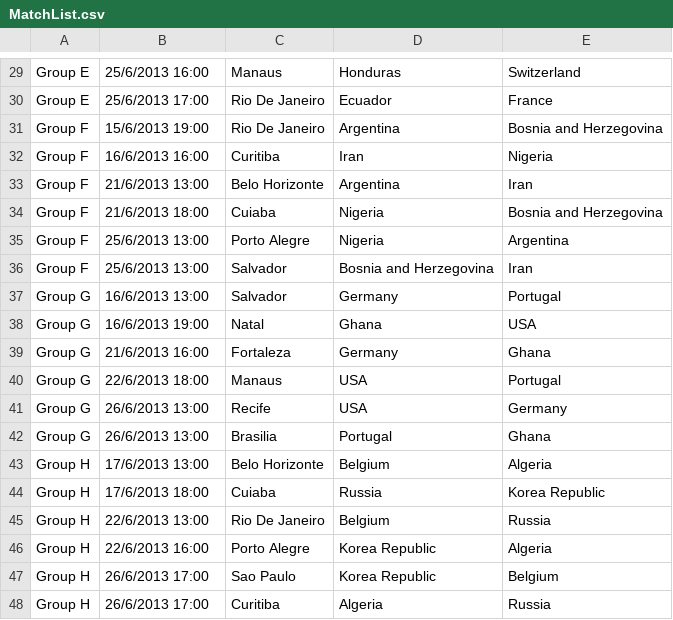
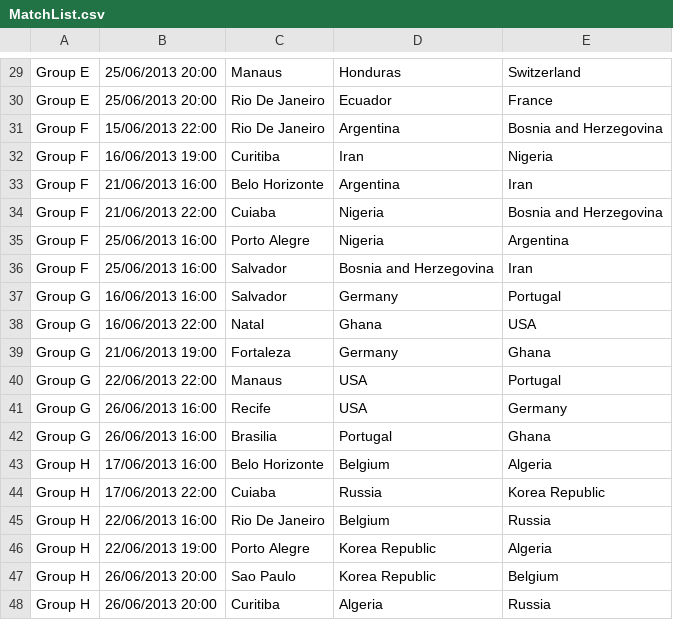
Before and after one commit to asafkotzer/gumblr, a CSV file: Gumblr/Configuration/MatchList.csv, drawn as a sheet; only a part is shown, gaps mark what is left out; the diff covers the shown part only; the diff names each change by its address in the sheet, - before the commit and + after, or states it on an @@ line.

```diff
--- a/Gumblr/Configuration/MatchList.csv
+++ b/Gumblr/Configuration/MatchList.csv
-B29: 25/6/2013 16:00
+B29: 25/06/2013 20:00
-B30: 25/6/2013 17:00
+B30: 25/06/2013 20:00
-B31: 15/6/2013 19:00
+B31: 15/06/2013 22:00
-B32: 16/6/2013 16:00
+B32: 16/06/2013 19:00
-B33: 21/6/2013 13:00
+B33: 21/06/2013 16:00
-B34: 21/6/2013 18:00
+B34: 21/06/2013 22:00
-B35:B36: 25/6/2013 13:00
+B35:B36: 25/06/2013 16:00
-B37: 16/6/2013 13:00
+B37: 16/06/2013 16:00
-B38: 16/6/2013 19:00
+B38: 16/06/2013 22:00
-B39: 21/6/2013 16:00
+B39: 21/06/2013 19:00
-B40: 22/6/2013 18:00
+B40: 22/06/2013 22:00
-B41:B42: 26/6/2013 13:00
+B41:B42: 26/06/2013 16:00
-B43: 17/6/2013 13:00
+B43: 17/06/2013 16:00
-B44: 17/6/2013 18:00
+B44: 17/06/2013 22:00
-B45: 22/6/2013 13:00
+B45: 22/06/2013 16:00
-B46: 22/6/2013 16:00
+B46: 22/06/2013 19:00
-B47:B48: 26/6/2013 17:00
+B47:B48: 26/06/2013 20:00
```
Also changed, not shown: 28 edited cells elsewhere in this file, 10 other files.
